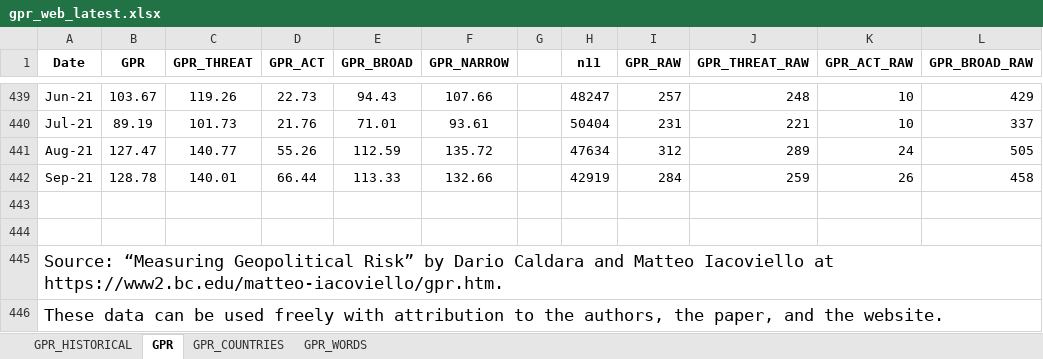
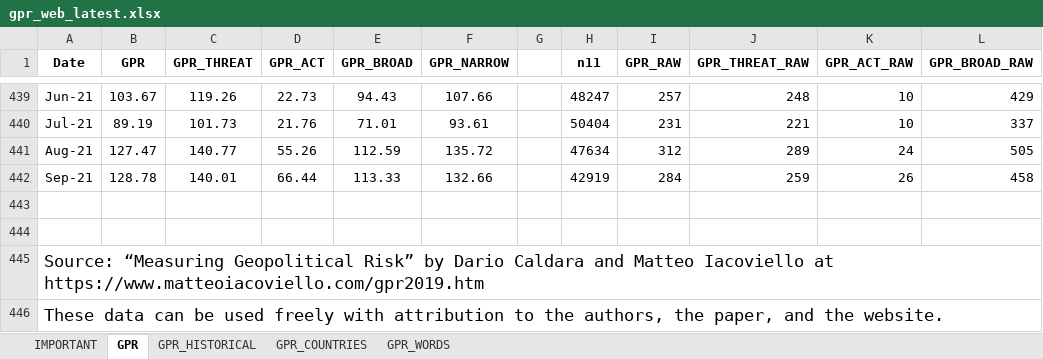
Before and after one commit to iacoviel/iacoviel.github.io, an Excel workbook: gpr_files/gpr_web_latest.xlsx, sheet GPR, drawn as a sheet; only a part is shown, gaps mark what is left out; values as stored, in another font and other column widths than the file's, no borders; charts and pictures not drawn; the diff names each change by its address in the sheet, - before the commit and + after, or states it on an @@ line.

```diff
--- a/gpr_files/gpr_web_latest.xlsx (sheet GPR)
+++ b/gpr_files/gpr_web_latest.xlsx (sheet GPR)
+sheet tab: IMPORTANT
@@ sheet tab order changed: IMPORTANT | GPR | GPR_HISTORICAL | GPR_COUNTRIES | GPR_WORDS @@
-A445 (Date): …Iacoviello at https://www2.bc.edu/matteo-iacoviello/gpr.htm.
+A445 (Date): …Iacoviello at https://www.matteoiacoviello.com/gpr2019.htm
```
Also changed, not shown: charts or pictures.
